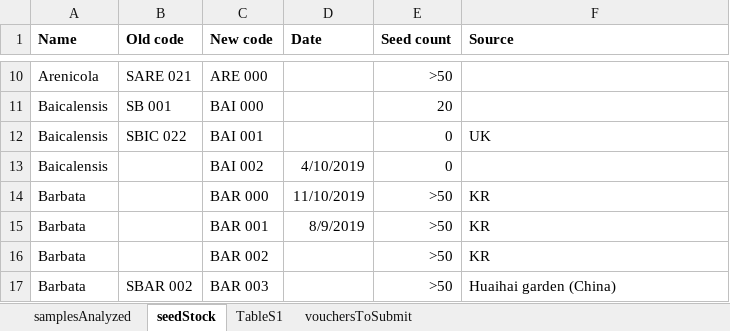
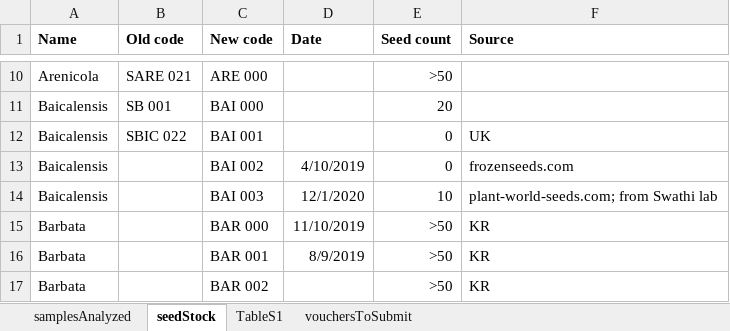
Before and after one commit to bryceaskey/scutellariaMetabolites, an Excel workbook: data/scutellariaList.xlsx, sheet seedStock, drawn as a sheet; only a part is shown, gaps mark what is left out; the shorter side is filled out with more unchanged rows; values as stored, in another font and other column widths than the file's, no borders; the diff names each change by its address in the sheet, - before the commit and + after, or states it on an @@ line.

```diff
--- a/data/scutellariaList.xlsx (sheet seedStock)
+++ b/data/scutellariaList.xlsx (sheet seedStock)
-F13 (Source): (empty)
+F13 (Source): frozenseeds.com
+row 14: Baicalensis |  | BAI 003 | 12/1/2020 | 10 | plant-world-seeds.com; from Swathi lab
```
Also changed, not shown: 31 other files.
